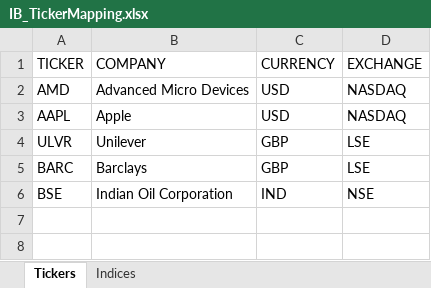
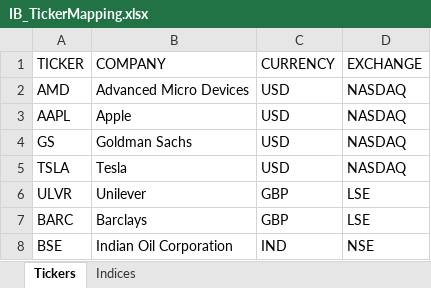
Before and after one commit to Mazen72/TWS_Stocks_Dashboard, an Excel workbook: IB_TickerMapping.xlsx, sheet Tickers, drawn as a sheet; values as stored, in another font and other column widths than the file's, no borders; the diff names each change by its address in the sheet, - before the commit and + after, or states it on an @@ line.

```diff
--- a/IB_TickerMapping.xlsx (sheet Tickers)
+++ b/IB_TickerMapping.xlsx (sheet Tickers)
+row 4: GS | Goldman Sachs | USD | NASDAQ
+row 5: TSLA | Tesla | USD | NASDAQ
```
Also changed, not shown: 7 other files.
